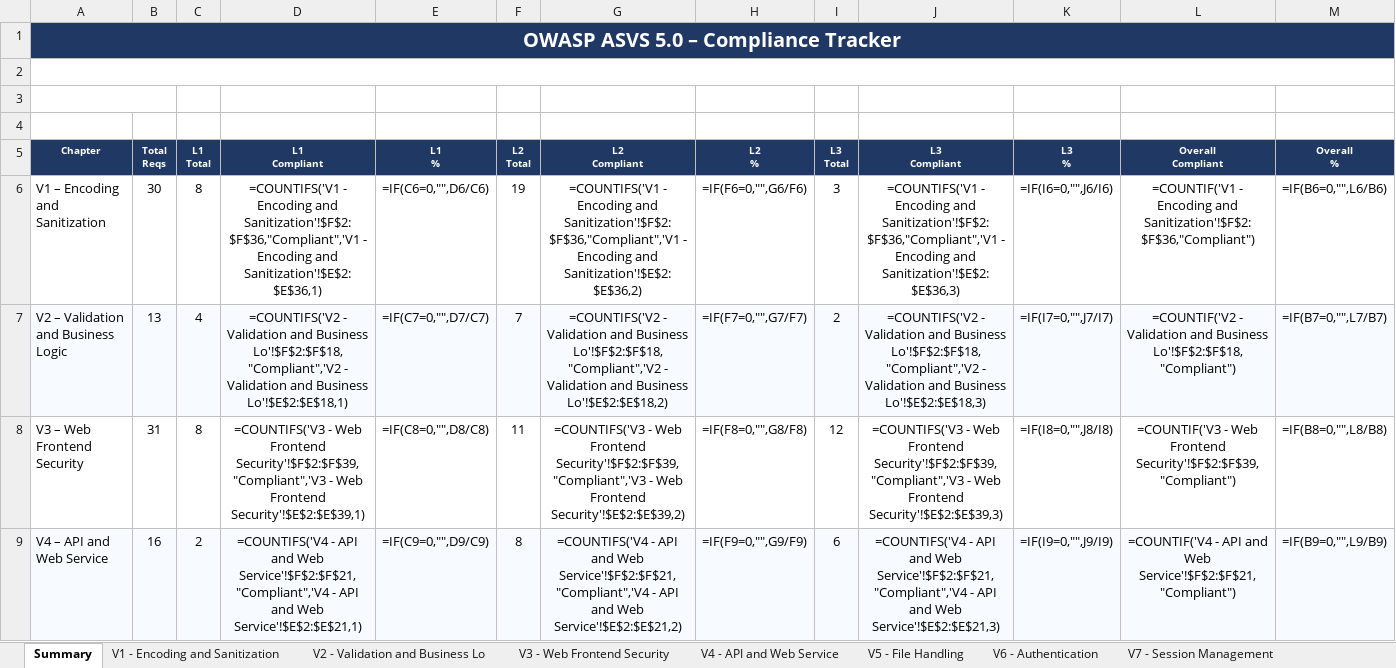
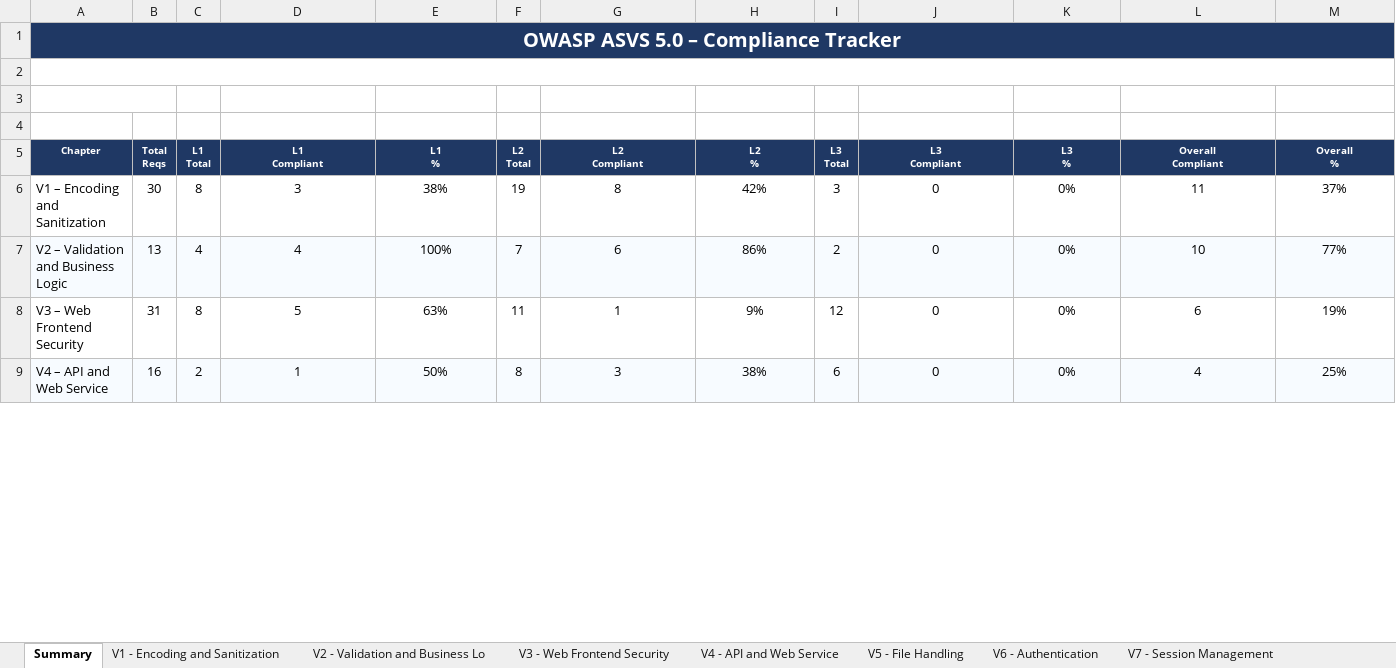
Before and after one commit to mei-desofs/desofs2026-wed_nap_2, an Excel workbook: Deliverables/ASVS_5.0_Tracker.xlsx, sheet Summary, drawn as a sheet; only a part is shown; values as stored, in another font and other column widths than the file's, no borders; formulas without a stored value are shown as written; charts and pictures and conditional formats not drawn; the diff covers the shown part only; the diff names each change by its address in the sheet, - before the commit and + after, or states it on an @@ line.

```diff
--- a/Deliverables/ASVS_5.0_Tracker.xlsx (sheet Summary)
+++ b/Deliverables/ASVS_5.0_Tracker.xlsx (sheet Summary)
-D6 (L1 Compliant): =COUNTIFS('V1 - Encoding and Sanitization'!$F$2:$F$36,"Compliant",'V1 - Encoding and Sanitization'!$E$2:$E$36,1)
+D6 (L1 Compliant): 3
-E6 (L1 %): =IF(C6=0,"",D6/C6)
+E6 (L1 %): 38%
-G6 (L2 Compliant): =COUNTIFS('V1 - Encoding and Sanitization'!$F$2:$F$36,"Compliant",'V1 - Encoding and Sanitization'!$E$2:$E$36,2)
+G6 (L2 Compliant): 8
-H6 (L2 %): =IF(F6=0,"",G6/F6)
+H6 (L2 %): 42%
-J6 (L3 Compliant): =COUNTIFS('V1 - Encoding and Sanitization'!$F$2:$F$36,"Compliant",'V1 - Encoding and Sanitization'!$E$2:$E$36,3)
+J6 (L3 Compliant): 0
-K6 (L3 %): =IF(I6=0,"",J6/I6)
+K6 (L3 %): 0%
-L6 (Overall Compliant): =COUNTIF('V1 - Encoding and Sanitization'!$F$2:$F$36,"Compliant")
+L6 (Overall Compliant): 11
-M6 (Overall %): =IF(B6=0,"",L6/B6)
+M6 (Overall %): 37%
-D7 (L1 Compliant): =COUNTIFS('V2 - Validation and Business Lo'!$F$2:$F$18,"Compliant",'V2 - Validation and Business Lo'!$E$2:$E$18,1)
+D7 (L1 Compliant): 4
-E7 (L1 %): =IF(C7=0,"",D7/C7)
+E7 (L1 %): 100%
-G7 (L2 Compliant): =COUNTIFS('V2 - Validation and Business Lo'!$F$2:$F$18,"Compliant",'V2 - Validation and Business Lo'!$E$2:$E$18,2)
+G7 (L2 Compliant): 6
-H7 (L2 %): =IF(F7=0,"",G7/F7)
+H7 (L2 %): 86%
-J7 (L3 Compliant): =COUNTIFS('V2 - Validation and Business Lo'!$F$2:$F$18,"Compliant",'V2 - Validation and Business Lo'!$E$2:$E$18,3)
+J7 (L3 Compliant): 0
-K7 (L3 %): =IF(I7=0,"",J7/I7)
+K7 (L3 %): 0%
-L7 (Overall Compliant): =COUNTIF('V2 - Validation and Business Lo'!$F$2:$F$18,"Compliant")
+L7 (Overall Compliant): 10
-M7 (Overall %): =IF(B7=0,"",L7/B7)
+M7 (Overall %): 77%
-D8 (L1 Compliant): =COUNTIFS('V3 - Web Frontend Security'!$F$2:$F$39,"Compliant",'V3 - Web Frontend Security'!$E$2:$E$39,1)
+D8 (L1 Compliant): 5
-E8 (L1 %): =IF(C8=0,"",D8/C8)
+E8 (L1 %): 63%
-G8 (L2 Compliant): =COUNTIFS('V3 - Web Frontend Security'!$F$2:$F$39,"Compliant",'V3 - Web Frontend Security'!$E$2:$E$39,2)
+G8 (L2 Compliant): 1
-H8 (L2 %): =IF(F8=0,"",G8/F8)
+H8 (L2 %): 9%
-J8 (L3 Compliant): =COUNTIFS('V3 - Web Frontend Security'!$F$2:$F$39,"Compliant",'V3 - Web Frontend Security'!$E$2:$E$39,3)
+J8 (L3 Compliant): 0
-K8 (L3 %): =IF(I8=0,"",J8/I8)
+K8 (L3 %): 0%
-L8 (Overall Compliant): =COUNTIF('V3 - Web Frontend Security'!$F$2:$F$39,"Compliant")
+L8 (Overall Compliant): 6
-M8 (Overall %): =IF(B8=0,"",L8/B8)
+M8 (Overall %): 19%
-D9 (L1 Compliant): =COUNTIFS('V4 - API and Web Service'!$F$2:$F$21,"Compliant",'V4 - API and Web Service'!$E$2:$E$21,1)
+D9 (L1 Compliant): 1
-E9 (L1 %): =IF(C9=0,"",D9/C9)
+E9 (L1 %): 50%
-G9 (L2 Compliant): =COUNTIFS('V4 - API and Web Service'!$F$2:$F$21,"Compliant",'V4 - API and Web Service'!$E$2:$E$21,2)
+G9 (L2 Compliant): 3
-H9 (L2 %): =IF(F9=0,"",G9/F9)
+H9 (L2 %): 38%
-J9 (L3 Compliant): =COUNTIFS('V4 - API and Web Service'!$F$2:$F$21,"Compliant",'V4 - API and Web Service'!$E$2:$E$21,3)
+J9 (L3 Compliant): 0
-K9 (L3 %): =IF(I9=0,"",J9/I9)
+K9 (L3 %): 0%
-L9 (Overall Compliant): =COUNTIF('V4 - API and Web Service'!$F$2:$F$21,"Compliant")
+L9 (Overall Compliant): 4
-M9 (Overall %): =IF(B9=0,"",L9/B9)
+M9 (Overall %): 25%
```
Also changed, not shown: 110 edited cells elsewhere in this sheet, sheet V3 - Web Frontend Security, charts or pictures, 2 other files.
